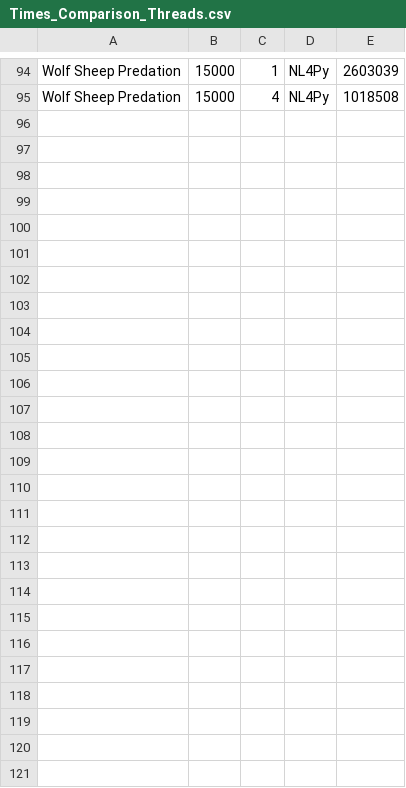
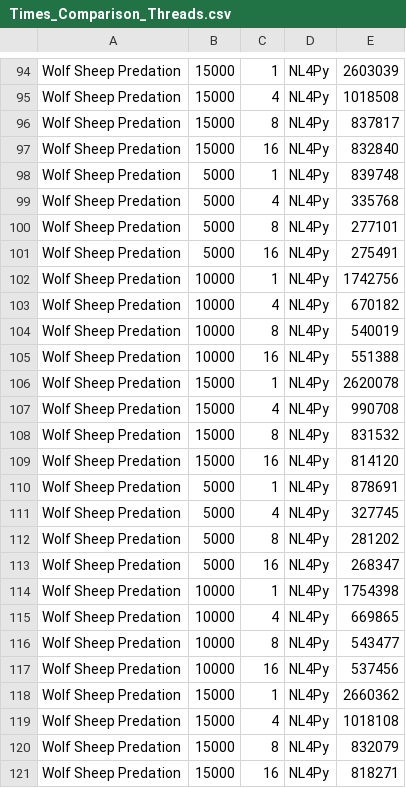
Before and after one commit to chathika/NL4Py, a CSV file: JASSS2018/Times_Comparison_Threads.csv, drawn as a sheet; only a part is shown, gaps mark what is left out; the diff names each change by its address in the sheet, - before the commit and + after, or states it on an @@ line.

Commit message:
results

```diff
--- a/JASSS2018/Times_Comparison_Threads.csv
+++ b/JASSS2018/Times_Comparison_Threads.csv
+row 96: Wolf Sheep Predation | 15000 | 8 | NL4Py | 837817
+row 97: Wolf Sheep Predation | 15000 | 16 | NL4Py | 832840
+row 98: Wolf Sheep Predation | 5000 | 1 | NL4Py | 839748
+row 99: Wolf Sheep Predation | 5000 | 4 | NL4Py | 335768
+row 100: Wolf Sheep Predation | 5000 | 8 | NL4Py | 277101
+row 101: Wolf Sheep Predation | 5000 | 16 | NL4Py | 275491
+row 102: Wolf Sheep Predation | 10000 | 1 | NL4Py | 1742756
+row 103: Wolf Sheep Predation | 10000 | 4 | NL4Py | 670182
+row 104: Wolf Sheep Predation | 10000 | 8 | NL4Py | 540019
+row 105: Wolf Sheep Predation | 10000 | 16 | NL4Py | 551388
+row 106: Wolf Sheep Predation | 15000 | 1 | NL4Py | 2620078
+row 107: Wolf Sheep Predation | 15000 | 4 | NL4Py | 990708
+row 108: Wolf Sheep Predation | 15000 | 8 | NL4Py | 831532
+row 109: Wolf Sheep Predation | 15000 | 16 | NL4Py | 814120
+row 110: Wolf Sheep Predation | 5000 | 1 | NL4Py | 878691
+row 111: Wolf Sheep Predation | 5000 | 4 | NL4Py | 327745
+row 112: Wolf Sheep Predation | 5000 | 8 | NL4Py | 281202
+row 113: Wolf Sheep Predation | 5000 | 16 | NL4Py | 268347
+row 114: Wolf Sheep Predation | 10000 | 1 | NL4Py | 1754398
+row 115: Wolf Sheep Predation | 10000 | 4 | NL4Py | 669865
+row 116: Wolf Sheep Predation | 10000 | 8 | NL4Py | 543477
+row 117: Wolf Sheep Predation | 10000 | 16 | NL4Py | 537456
+row 118: Wolf Sheep Predation | 15000 | 1 | NL4Py | 2660362
+row 119: Wolf Sheep Predation | 15000 | 4 | NL4Py | 1018108
+row 120: Wolf Sheep Predation | 15000 | 8 | NL4Py | 832079
+row 121: Wolf Sheep Predation | 15000 | 16 | NL4Py | 818271
```
